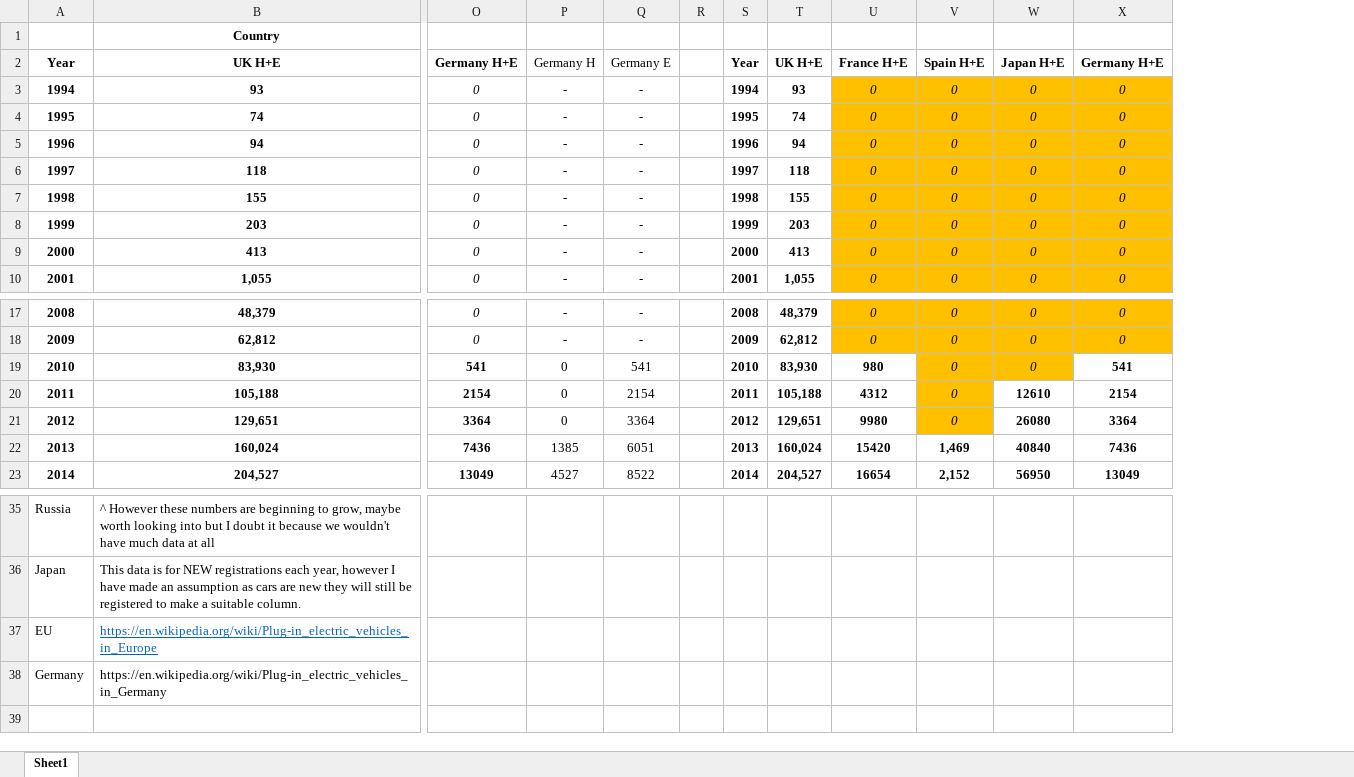
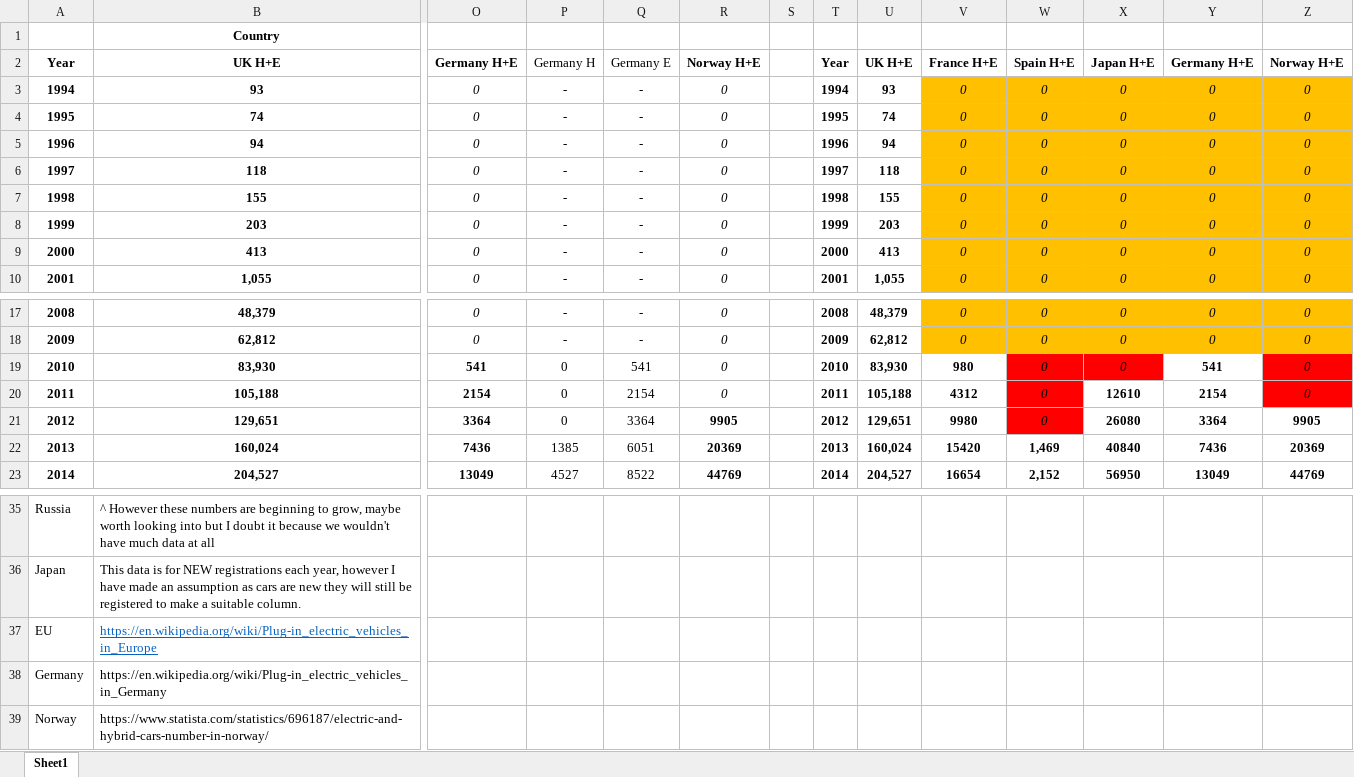
Before and after one commit to IsaacJohnEvans/EV_affect_on_emissions, an Excel workbook: Data/Electric(or)HybridVehicleRegistrationByCountry.xlsx, sheet Sheet1, drawn as a sheet; only a part is shown, gaps mark what is left out; values as stored, in another font and other column widths than the file's, no borders; addresses are those after the commit; rows hold the shown columns only; the diff names each change by its address in the sheet, - before the commit and + after, or states it on an @@ line.

Commit message:
Update Electric(or)HybridVehicleRegistrationByCountry.xlsx
added norway

```diff
--- a/Data/Electric(or)HybridVehicleRegistrationByCountry.xlsx (sheet Sheet1)
+++ b/Data/Electric(or)HybridVehicleRegistrationByCountry.xlsx (sheet Sheet1)
+column R, rows 2-10: Norway H+E | 0 | 0 | 0 | 0 | 0 | 0 | 0 | 0; rows 17-23: 0 | 0 | 0 | 0 | 9905 | 20369 | 44769
+column Z, rows 2-10: Norway H+E | 0 | 0 | 0 | 0 | 0 | 0 | 0 | 0; rows 17-23: 0 | 0 | 0 | 0 | 9905 | 20369 | 44769
-W19:X19 fill: #FFC000
+W19:X19 fill: #FF0000
-W20:W21 fill: #FFC000
+W20:W21 fill: #FF0000
+row 39: Norway | https://www.statista.com/statistics/696187/electric-and-hybrid-cars-number-in-norway/
```
